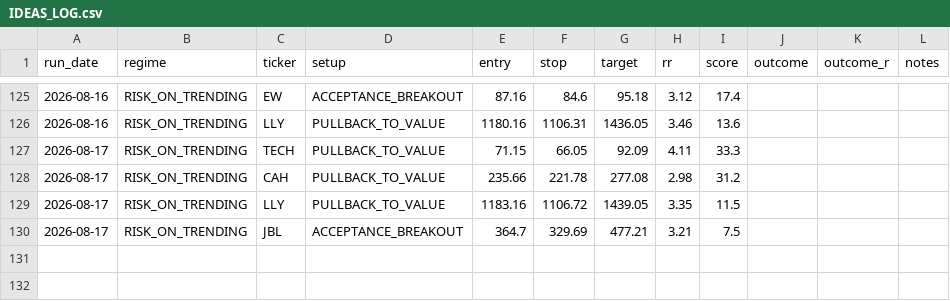
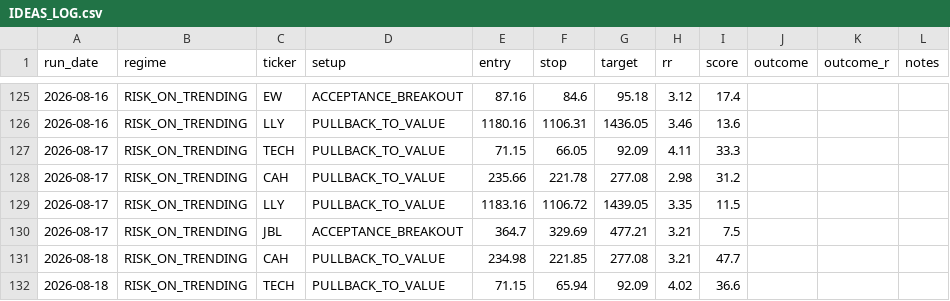
Before and after one commit to winwaytobacco-ai/ideas-engine, a CSV file: output/IDEAS_LOG.csv, drawn as a sheet; only a part is shown, gaps mark what is left out; the diff names each change by its address in the sheet, - before the commit and + after, or states it on an @@ line.

```diff
--- a/output/IDEAS_LOG.csv
+++ b/output/IDEAS_LOG.csv
+row 131: 2026-08-18 | RISK_ON_TRENDING | CAH | PULLBACK_TO_VALUE | 234.98 | 221.85 | 277.08 | 3.21 | 47.7
+row 132: 2026-08-18 | RISK_ON_TRENDING | TECH | PULLBACK_TO_VALUE | 71.15 | 65.94 | 92.09 | 4.02 | 36.6
```
Also changed, not shown: 5 other files.
